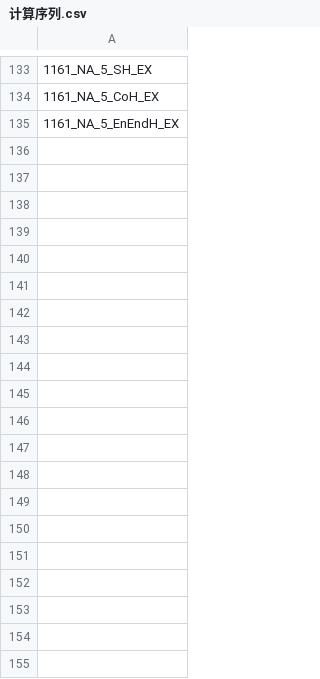
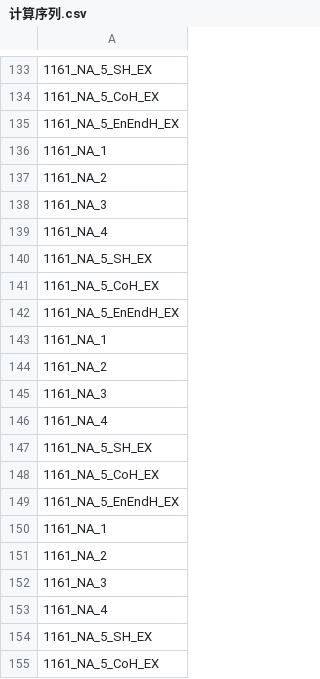
Before and after one commit to h1531095/ZSim, a CSV file: data/计算序列.csv, drawn as a sheet; only a part is shown, gaps mark what is left out; the diff covers the shown part only; the diff names each change by its address in the sheet, - before the commit and + after, or states it on an @@ line.

```diff
--- a/data/计算序列.csv
+++ b/data/计算序列.csv
+row 136: 1161_NA_1
+row 137: 1161_NA_2
+row 138: 1161_NA_3
+row 139: 1161_NA_4
+row 140: 1161_NA_5_SH_EX
+row 141: 1161_NA_5_CoH_EX
+row 142: 1161_NA_5_EnEndH_EX
+row 143: 1161_NA_1
+row 144: 1161_NA_2
+row 145: 1161_NA_3
+row 146: 1161_NA_4
+row 147: 1161_NA_5_SH_EX
+row 148: 1161_NA_5_CoH_EX
+row 149: 1161_NA_5_EnEndH_EX
+row 150: 1161_NA_1
+row 151: 1161_NA_2
+row 152: 1161_NA_3
+row 153: 1161_NA_4
+row 154: 1161_NA_5_SH_EX
+row 155: 1161_NA_5_CoH_EX
```
Also changed, not shown: 29 added rows elsewhere in this file, data/激活判断.csv, 7 other files.
